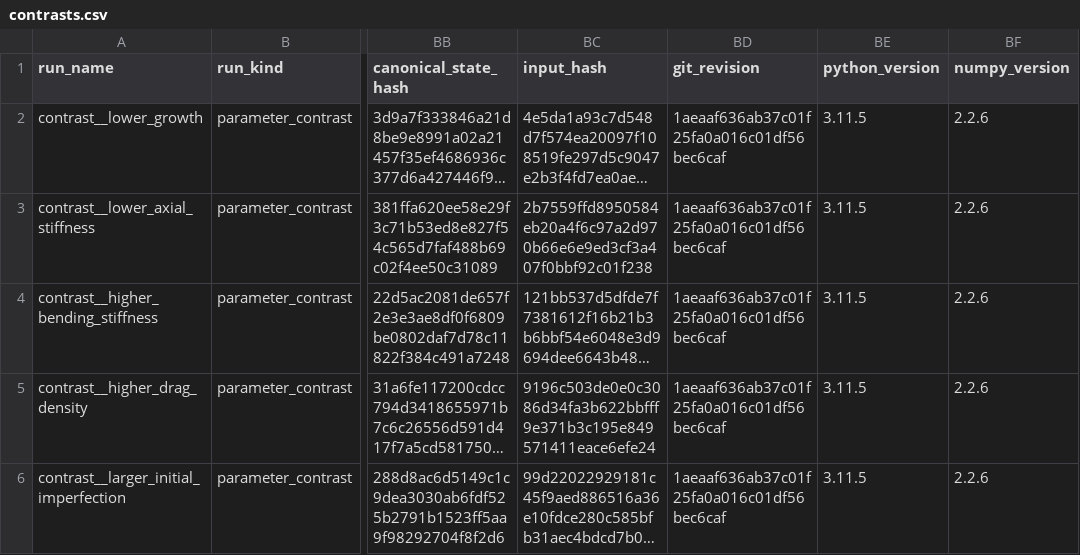
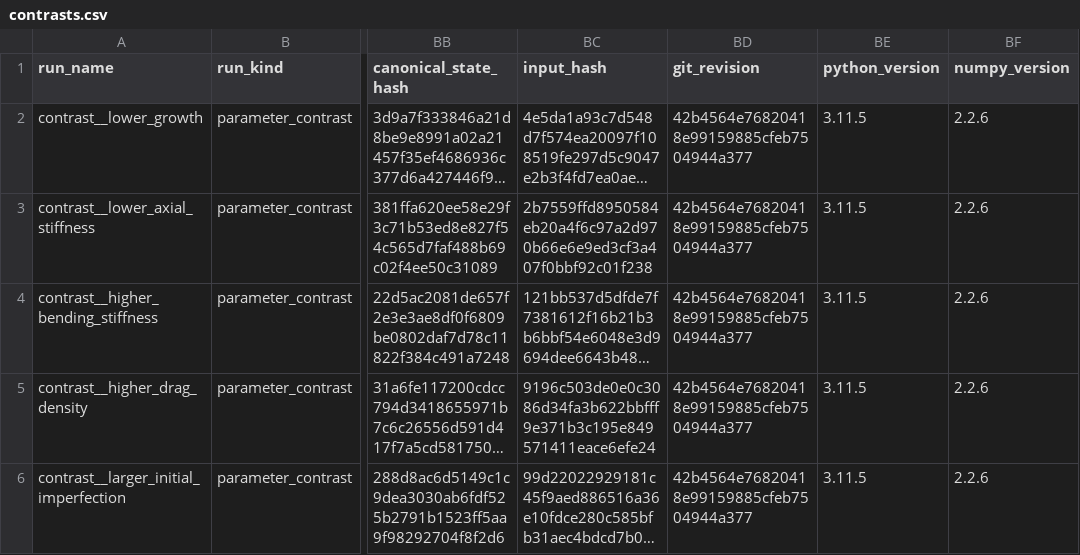
Before and after one commit to ssh0/growing-string, a CSV file: continuum_filament_model/results/free_free_convergence_gate/contrasts.csv, drawn as a sheet; only a part is shown, gaps mark what is left out; long unchanged cells end in …; the diff names each change by its address in the sheet, - before the commit and + after, or states it on an @@ line.

Commit message:
no-mistakes(review): Validate effective accepted refinement resolution

```diff
--- a/continuum_filament_model/results/free_free_convergence_gate/contrasts.csv
+++ b/continuum_filament_model/results/free_free_convergence_gate/contrasts.csv
-BD2:BD6 (git_revision): 1aeaaf636ab37c01f25fa0a016c01df56bec6caf
+BD2:BD6 (git_revision): 42b4564e76820418e99159885cfeb7504944a377
```
Also changed, not shown: continuum_filament_model/results/free_free_convergence_gate/controls.csv, continuum_filament_model/results/free_free_convergence_gate/convergence_summary.csv, 9 other files.
